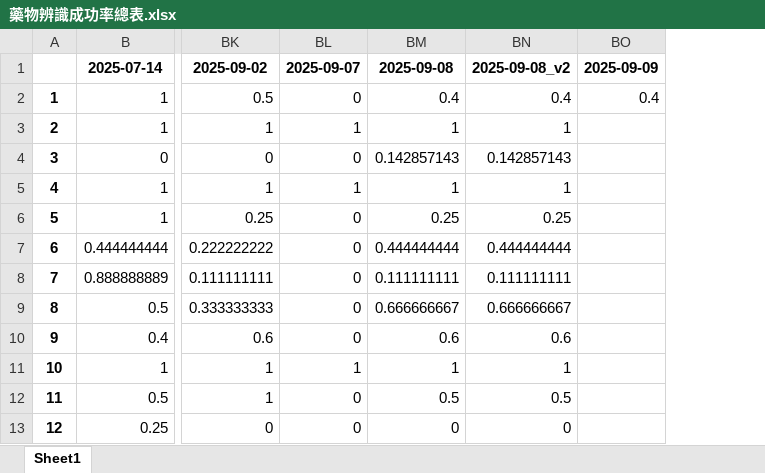
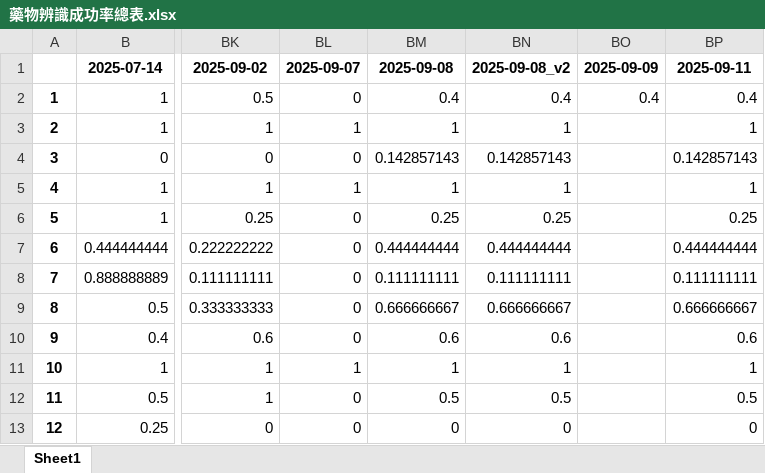
Before and after one commit to hanzelnut188/Pill_Identification_OCR-based2, an Excel workbook: reports/藥物辨識成功率總表.xlsx, sheet Sheet1, drawn as a sheet; only a part is shown, gaps mark what is left out; values as stored, in another font and other column widths than the file's, no borders; the diff names each change by its address in the sheet, - before the commit and + after, or states it on an @@ line.

```diff
--- a/reports/藥物辨識成功率總表.xlsx (sheet Sheet1)
+++ b/reports/藥物辨識成功率總表.xlsx (sheet Sheet1)
+column BP, rows 1-13: 2025-09-11 | 0.4 | 1 | 0.142857143 | 1 | 0.25 | 0.444444444 | 0.111111111 | 0.666666667 | 0.6 | 1 | 0.5 | 0
```
Also changed, not shown: reports/color_errors.xlsx, 3 other files.
